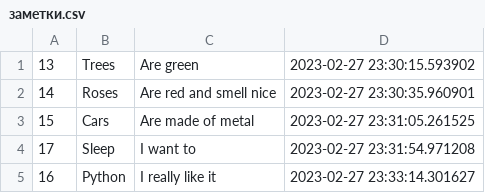
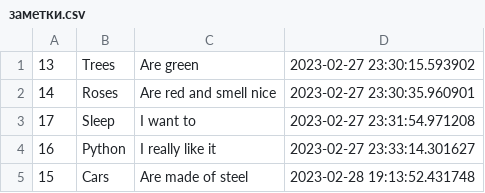
Before and after one commit to SergeyM28/Final-Task-Python, a CSV file: заметки.csv, drawn as a sheet.

Commit message:
1. Исправлен model.py. Теперь новые заметки можно выводить, редактировать и удалять в той же сессии. 2. Удален неиспользуемый код.

```diff
--- a/заметки.csv
+++ b/заметки.csv
@@ -2,4 +2,4 @@
 14;Roses;Are red and smell nice;2023-02-27 23:30:35.960901
-15;Cars;Are made of metal;2023-02-27 23:31:05.261525
 17;Sleep;I want to;2023-02-27 23:31:54.971208
 16;Python;I really like it;2023-02-27 23:33:14.301627
+15;Cars;Are made of steel;2023-02-28 19:13:52.431748
```
Also changed, not shown: 1 other file.
